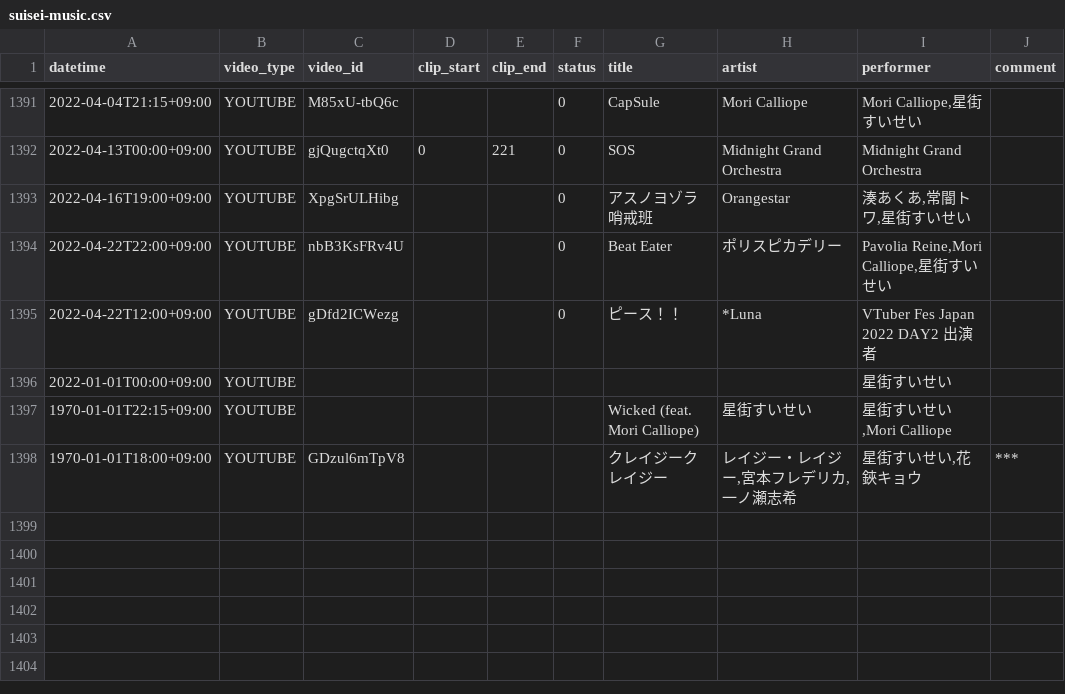
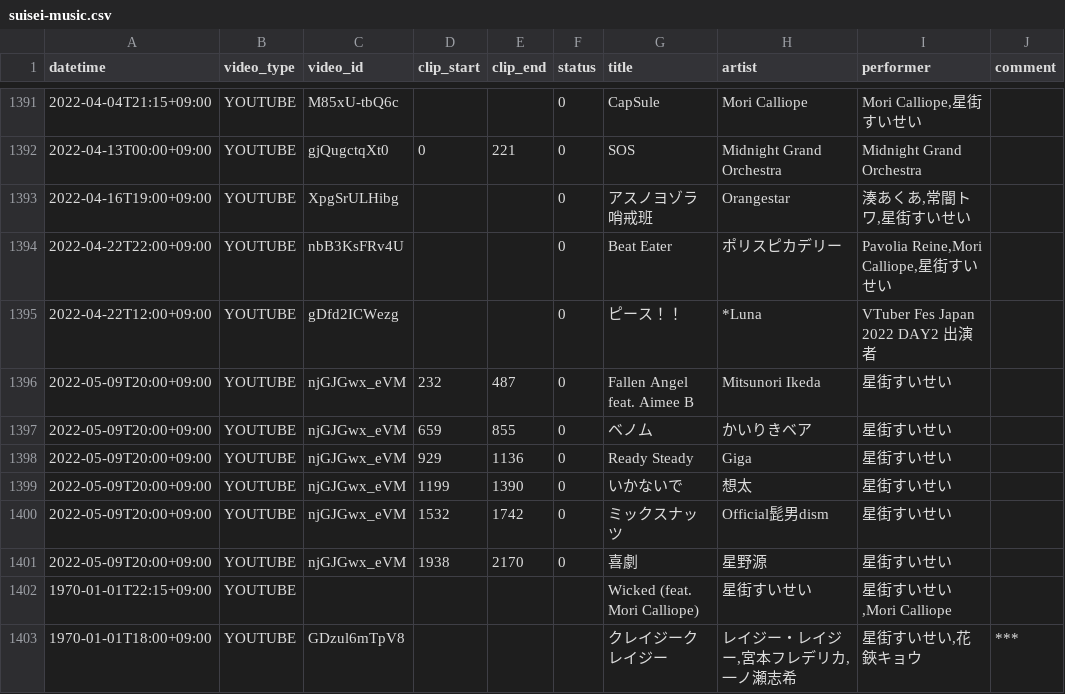
Before and after one commit to suisei-cn/suisei-music, a CSV file: suisei-music.csv, drawn as a sheet; only a part is shown, gaps mark what is left out; removed rows and columns are numbered as before the commit, all else as after; the diff names each change by its address in the sheet, - before the commit and + after, or states it on an @@ line.

Commit message:
Update 2022-05-09

```diff
--- a/suisei-music.csv
+++ b/suisei-music.csv
-row 1396: 2022-01-01T00:00+09:00 | YOUTUBE |  |  |  |  |  |  | 星街すいせい
+row 1396: 2022-05-09T20:00+09:00 | YOUTUBE | njGJGwx_eVM | 232 | 487 | 0 | Fallen Angel feat. Aimee B | Mitsunori Ikeda | 星街すいせい
+row 1397: 2022-05-09T20:00+09:00 | YOUTUBE | njGJGwx_eVM | 659 | 855 | 0 | ベノム | かいりきベア | 星街すいせい
+row 1398: 2022-05-09T20:00+09:00 | YOUTUBE | njGJGwx_eVM | 929 | 1136 | 0 | Ready Steady | Giga | 星街すいせい
+row 1399: 2022-05-09T20:00+09:00 | YOUTUBE | njGJGwx_eVM | 1199 | 1390 | 0 | いかないで | 想太 | 星街すいせい
+row 1400: 2022-05-09T20:00+09:00 | YOUTUBE | njGJGwx_eVM | 1532 | 1742 | 0 | ミックスナッツ | Official髭男dism | 星街すいせい
+row 1401: 2022-05-09T20:00+09:00 | YOUTUBE | njGJGwx_eVM | 1938 | 2170 | 0 | 喜劇 | 星野源 | 星街すいせい
```
